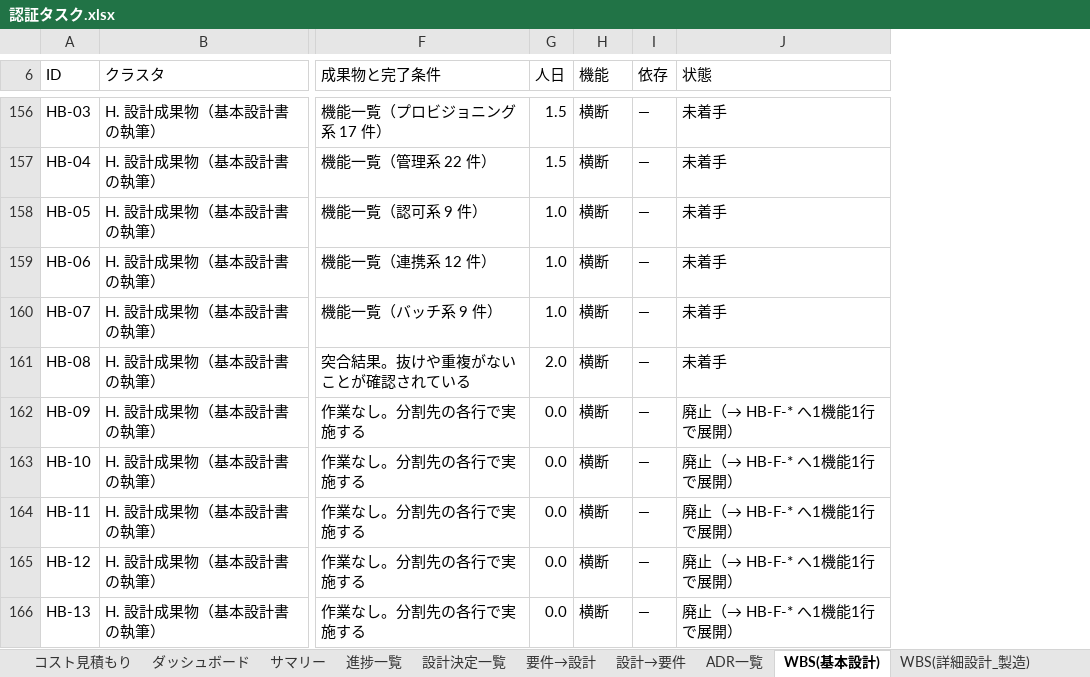
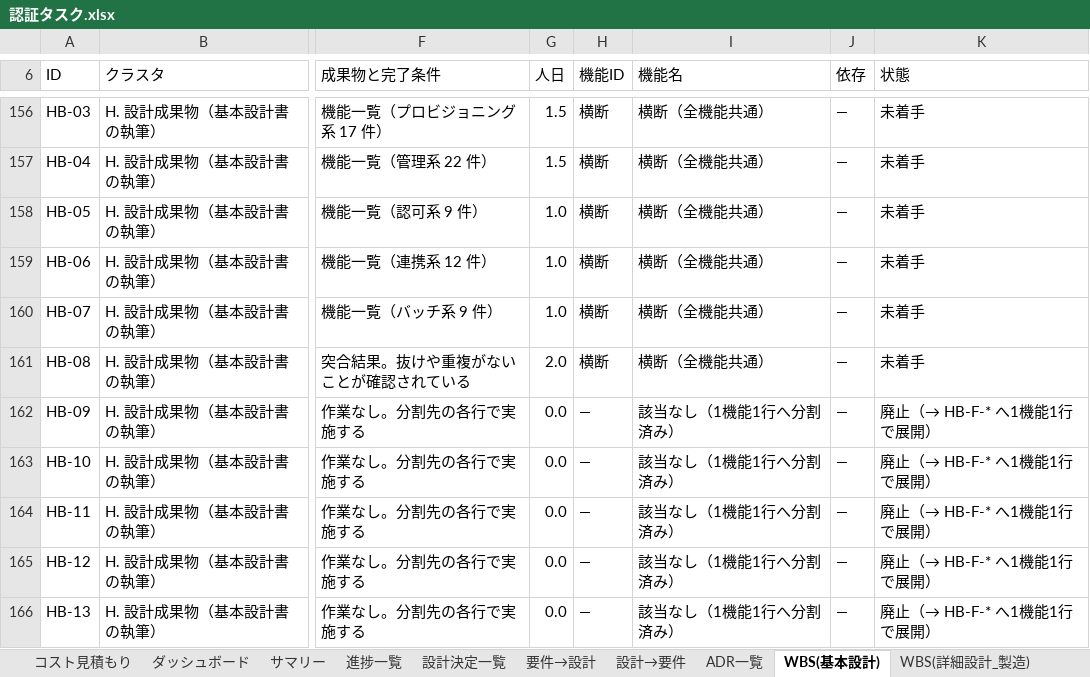
Before and after one commit to suepie/aws-atuh-poc, an Excel workbook: doc/excel/認証タスク.xlsx, sheet WBS(基本設計), drawn as a sheet; only a part is shown, gaps mark what is left out; values as stored, in another font and other column widths than the file's, no cell formats; conditional formats not drawn; the diff covers the shown part only; the diff names each change by its address in the sheet, - before the commit and + after, or states it on an @@ line.

```diff
--- a/doc/excel/認証タスク.xlsx (sheet WBS(基本設計))
+++ b/doc/excel/認証タスク.xlsx (sheet WBS(基本設計))
+column I (機能名), rows 156-166: 横断（全機能共通） | 横断（全機能共通） | 横断（全機能共通） | 横断（全機能共通） | 横断（全機能共通） | 横断（全機能共通） | 該当なし（1機能1行へ分割済み） | 該当なし（1機能1行へ分割済み） | 該当なし（1機能1行へ分割済み） | 該当なし（1機能1行へ分割済み） | 該当なし（1機能1行へ分割済み）
-H6: 機能
+H6: 機能ID
-H162:H166 (機能ID): 横断
+H162:H166 (機能ID): —
```
Also changed, not shown: 14 edited cells elsewhere in this sheet, cell formats.
